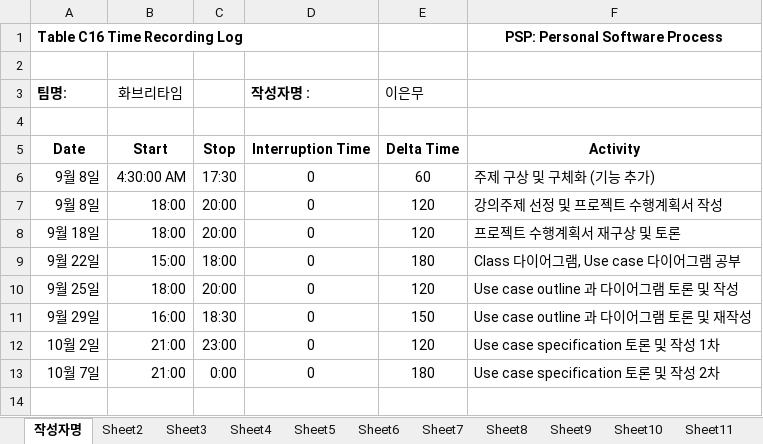
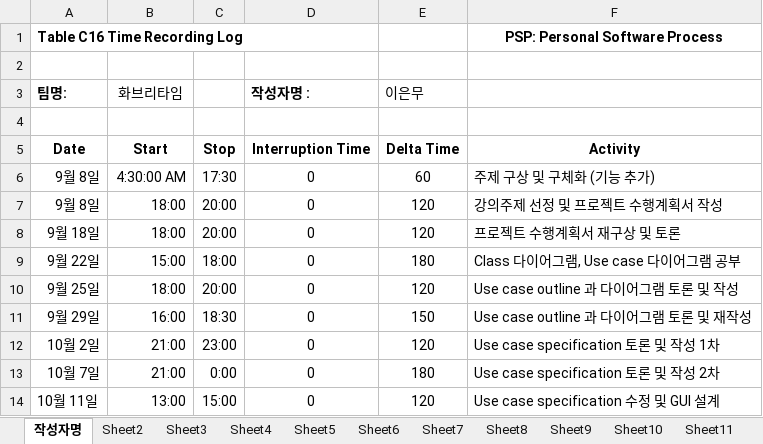
Before and after one commit to jisukim97/ChemicalManagementApplication, an Excel workbook: PSP/20140909 이은무 PSP.xlsx, sheet 작성자명, drawn as a sheet; values as stored, in another font and other column widths than the file's, no borders; the diff names each change by its address in the sheet, - before the commit and + after, or states it on an @@ line.

Commit message:
PSP upload

```diff
--- a/PSP/20140909 이은무 PSP.xlsx (sheet 작성자명)
+++ b/PSP/20140909 이은무 PSP.xlsx (sheet 작성자명)
+row 14: 10월 11일 | 13:00 | 15:00 | 0 | 120 | Use case specification 수정 및 GUI 설계
```
